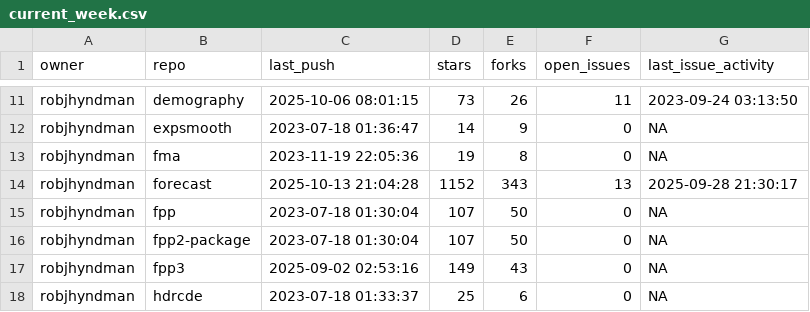
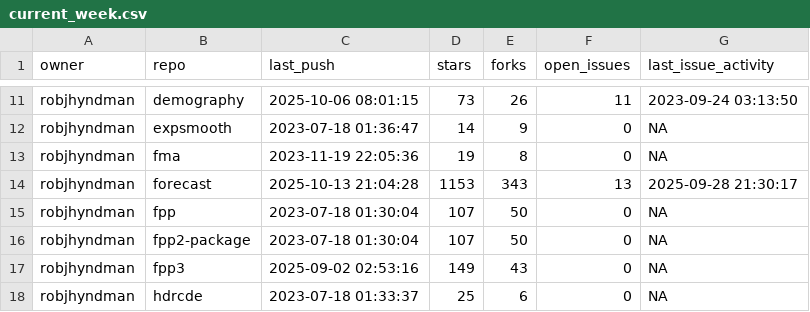
Before and after one commit to robjhyndman/gh-dashboard, a CSV file: current_week.csv, drawn as a sheet; only a part is shown, gaps mark what is left out.

```diff
--- a/current_week.csv
+++ b/current_week.csv
@@ -13,3 +13,3 @@
 "robjhyndman","fma",2023-11-19 22:05:36,19,8,0,NA
-"robjhyndman","forecast",2025-10-13 21:04:28,1152,343,13,2025-09-28 21:30:17
+"robjhyndman","forecast",2025-10-13 21:04:28,1153,343,13,2025-09-28 21:30:17
 "robjhyndman","fpp",2023-07-18 01:30:04,107,50,0,NA
```
